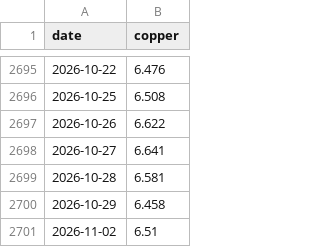
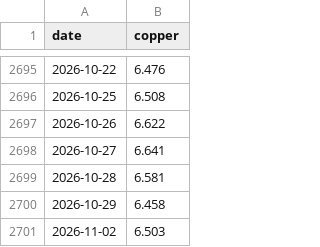
Before and after one commit to rkrjrl-ctrl/claude_drive, a CSV file: data/long_term/copper.csv, drawn as a sheet; only a part is shown, gaps mark what is left out.

```diff
--- a/data/long_term/copper.csv
+++ b/data/long_term/copper.csv
@@ -2700,2 +2700,2 @@ date,copper
 2026-10-29,6.458
-2026-11-02,6.51
+2026-11-02,6.503
```
Also changed, not shown: data/history.csv, data/long_term/corn.csv, 14 other files.
